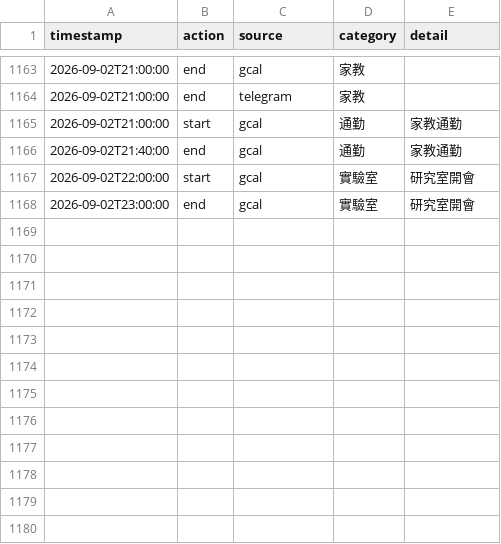
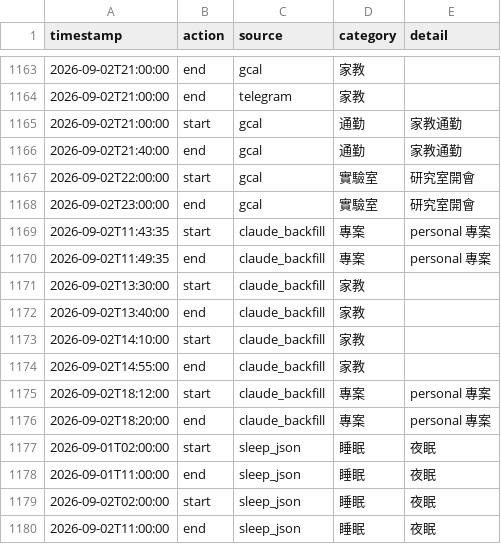
Before and after one commit to ssuyu0829/tt-f6a83b, a CSV file: data.csv, drawn as a sheet; only a part is shown, gaps mark what is left out; the diff names each change by its address in the sheet, - before the commit and + after, or states it on an @@ line.

Commit message:
sync 2026-09-03 05:37

```diff
--- a/data.csv
+++ b/data.csv
+row 1169: 2026-09-02T11:43:35 | start | claude_backfill | 專案 | personal 專案
+row 1170: 2026-09-02T11:49:35 | end | claude_backfill | 專案 | personal 專案
+row 1171: 2026-09-02T13:30:00 | start | claude_backfill | 家教
+row 1172: 2026-09-02T13:40:00 | end | claude_backfill | 家教
+row 1173: 2026-09-02T14:10:00 | start | claude_backfill | 家教
+row 1174: 2026-09-02T14:55:00 | end | claude_backfill | 家教
+row 1175: 2026-09-02T18:12:00 | start | claude_backfill | 專案 | personal 專案
+row 1176: 2026-09-02T18:20:00 | end | claude_backfill | 專案 | personal 專案
+row 1177: 2026-09-01T02:00:00 | start | sleep_json | 睡眠 | 夜眠
+row 1178: 2026-09-01T11:00:00 | end | sleep_json | 睡眠 | 夜眠
+row 1179: 2026-09-02T02:00:00 | start | sleep_json | 睡眠 | 夜眠
+row 1180: 2026-09-02T11:00:00 | end | sleep_json | 睡眠 | 夜眠
```
